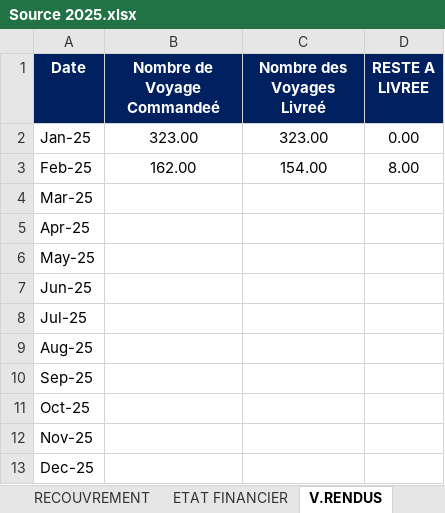
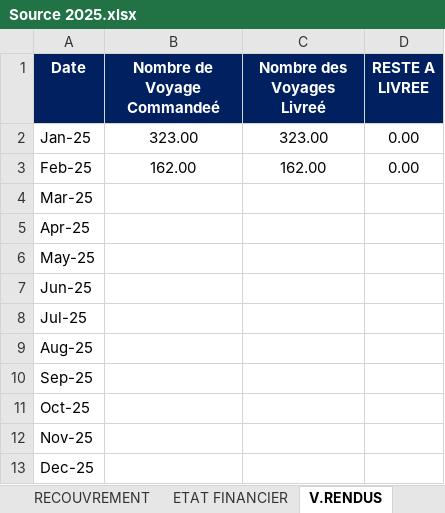
Before and after one commit to XImport/ALL-IN-ONE-SWIPPER-API, an Excel workbook: dist/Functions/Source/2025/Source 2025.xlsx, sheet V.RENDUS, drawn as a sheet; values as stored, in another font and other column widths than the file's, no borders; the diff names each change by its address in the sheet, - before the commit and + after, or states it on an @@ line.

```diff
--- a/dist/Functions/Source/2025/Source 2025.xlsx (sheet V.RENDUS)
+++ b/dist/Functions/Source/2025/Source 2025.xlsx (sheet V.RENDUS)
-C3 (Nombre des Voyages Livreé): 154.00
+C3 (Nombre des Voyages Livreé): 162.00
-D3 (RESTE A LIVREE): 8.00
+D3 (RESTE A LIVREE): 0.00
```
Also changed, not shown: sheet VENTES, sheet RECOUVREMENT, sheet CREANCES, sheet INFO CLIENTS, sheet ETAT FINANCIER, formulas that keep their value.
